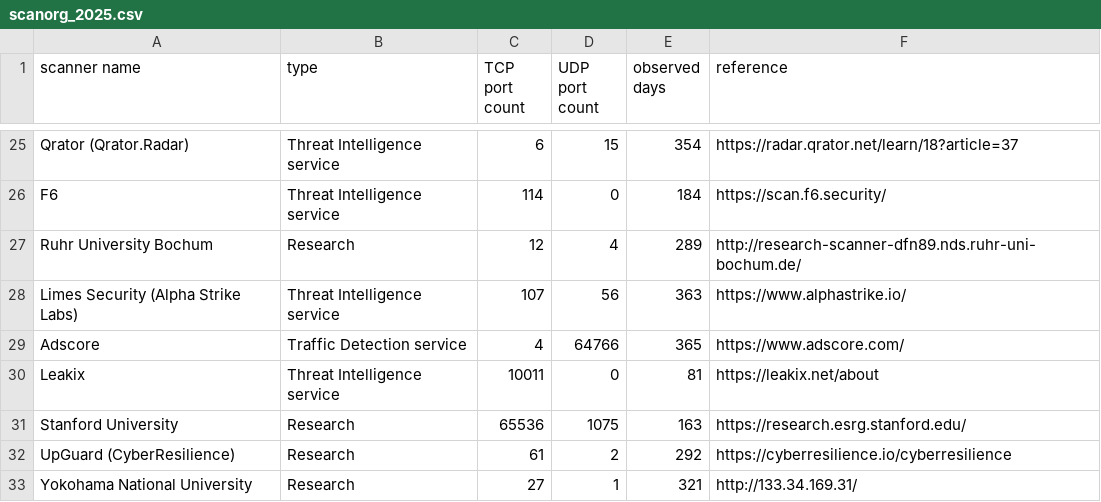
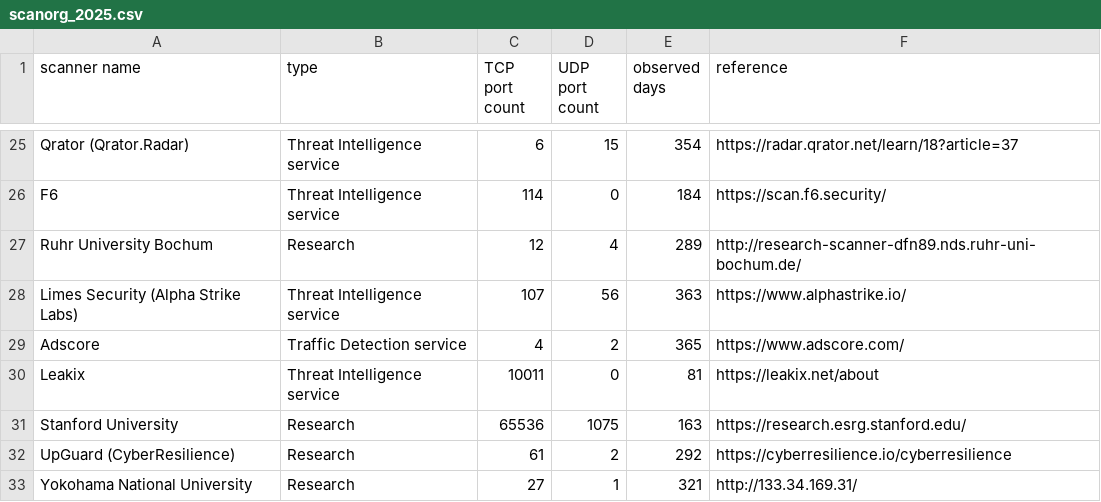
Before and after one commit to nict-csl/survey-scanner, a CSV file: scanorg/scanorg_2025.csv, drawn as a sheet; only a part is shown, gaps mark what is left out.

Commit message:
fix scanorg list of 2025

```diff
--- a/scanorg/scanorg_2025.csv
+++ b/scanorg/scanorg_2025.csv
@@ -28,3 +28,3 @@ Ruhr University Bochum,Research,12,4,289,http://research-scanner-dfn89.nds.ruhr-
 Limes Security (Alpha Strike Labs),Threat Intelligence service,107,56,363,https://www.alphastrike.io/
-Adscore,Traffic Detection service,4,64766,365,https://www.adscore.com/
+Adscore,Traffic Detection service,4,2,365,https://www.adscore.com/
 Leakix,Threat Intelligence service,10011,0,81,https://leakix.net/about
```
